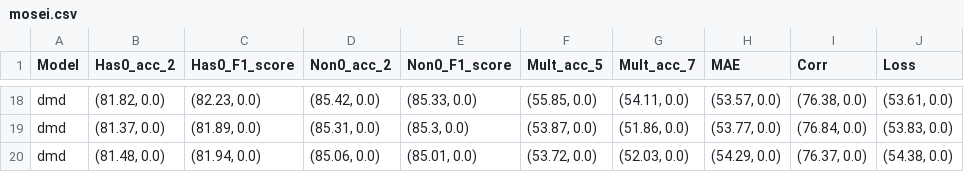
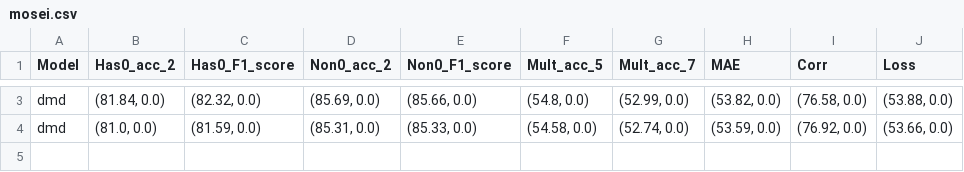
Before and after one commit to svliy/mmsa, a CSV file: result/normal/mosei.csv, drawn as a sheet; only a part is shown, gaps mark what is left out; removed rows and columns are numbered as before the commit, all else as after; the diff covers the shown part only; the diff names each change by its address in the sheet, - before the commit and + after, or states it on an @@ line.

```diff
--- a/result/normal/mosei.csv
+++ b/result/normal/mosei.csv
-B3 (Has0_acc_2): (81.82, 0.0)
+B3 (Has0_acc_2): (81.84, 0.0)
-C3 (Has0_F1_score): (82.23, 0.0)
+C3 (Has0_F1_score): (82.32, 0.0)
-D3 (Non0_acc_2): (85.42, 0.0)
+D3 (Non0_acc_2): (85.69, 0.0)
-E3 (Non0_F1_score): (85.33, 0.0)
+E3 (Non0_F1_score): (85.66, 0.0)
-F3 (Mult_acc_5): (55.85, 0.0)
+F3 (Mult_acc_5): (54.8, 0.0)
-G3 (Mult_acc_7): (54.11, 0.0)
+G3 (Mult_acc_7): (52.99, 0.0)
-H3 (MAE): (53.57, 0.0)
+H3 (MAE): (53.82, 0.0)
-I3 (Corr): (76.38, 0.0)
+I3 (Corr): (76.58, 0.0)
-J3 (Loss): (53.61, 0.0)
+J3 (Loss): (53.88, 0.0)
-B4 (Has0_acc_2): (81.37, 0.0)
+B4 (Has0_acc_2): (81.0, 0.0)
-C4 (Has0_F1_score): (81.89, 0.0)
+C4 (Has0_F1_score): (81.59, 0.0)
-E4 (Non0_F1_score): (85.3, 0.0)
+E4 (Non0_F1_score): (85.33, 0.0)
-F4 (Mult_acc_5): (53.87, 0.0)
+F4 (Mult_acc_5): (54.58, 0.0)
-G4 (Mult_acc_7): (51.86, 0.0)
+G4 (Mult_acc_7): (52.74, 0.0)
-H4 (MAE): (53.77, 0.0)
+H4 (MAE): (53.59, 0.0)
-I4 (Corr): (76.84, 0.0)
+I4 (Corr): (76.92, 0.0)
-J4 (Loss): (53.83, 0.0)
+J4 (Loss): (53.66, 0.0)
-row 20: dmd | (81.48, 0.0) | (81.94, 0.0) | (85.06, 0.0) | (85.01, 0.0) | (53.72, 0.0) | (52.03, 0.0) | (54.29, 0.0) | (76.37, 0.0) | (54.38, 0.0)
```
Also changed, not shown: 15 removed rows and 9 edited cells elsewhere in this file, result/normal/mosi.csv, 32 other files.
